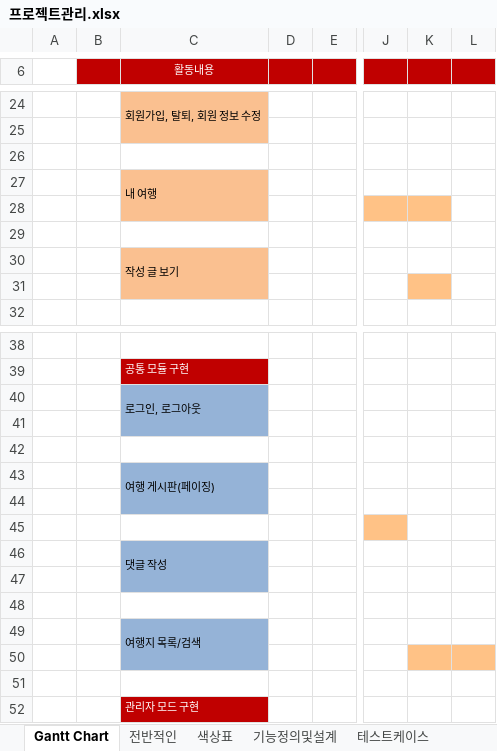
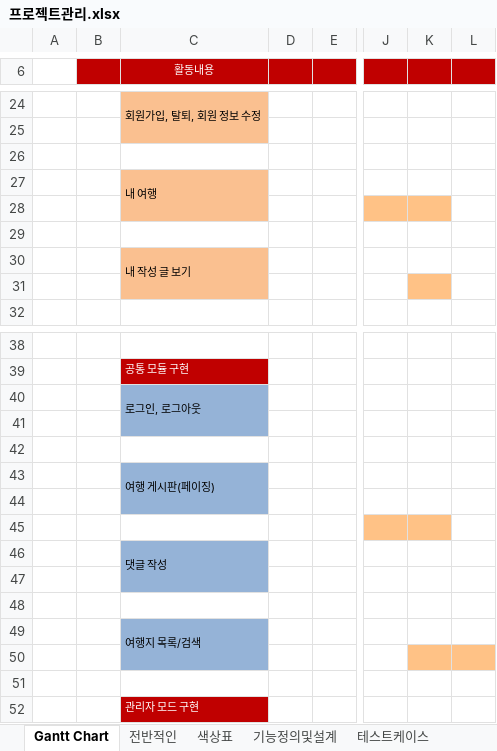
Before and after one commit to yugeurami/jejubaragy, an Excel workbook: plan/프로젝트관리.xlsx, sheet Gantt Chart, drawn as a sheet; only a part is shown, gaps mark what is left out; values as stored, in another font and other column widths than the file's, no borders; the diff names each change by its address in the sheet, - before the commit and + after, or states it on an @@ line.

```diff
--- a/plan/프로젝트관리.xlsx (sheet Gantt Chart)
+++ b/plan/프로젝트관리.xlsx (sheet Gantt Chart)
-C30 (활동내용): 작성 글 보기
+C30 (활동내용): 내 작성 글 보기
-K45 fill: none
+K45 fill: #FFC286
```
Also changed, not shown: 14 other files.
